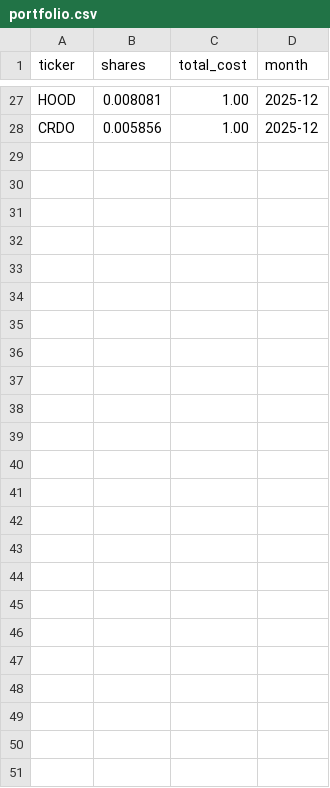
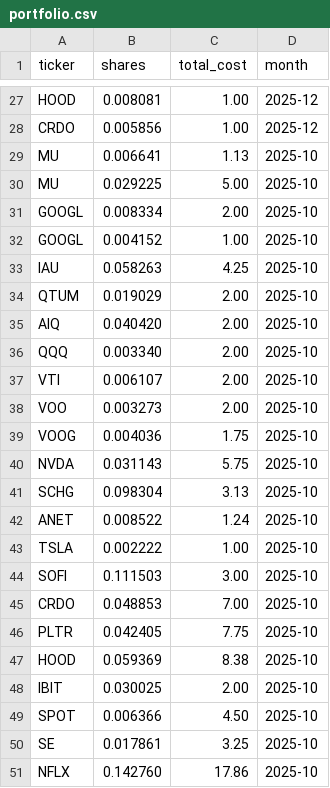
Before and after one commit to lbj2424/stocks, a CSV file: portfolio.csv, drawn as a sheet; only a part is shown, gaps mark what is left out; the diff names each change by its address in the sheet, - before the commit and + after, or states it on an @@ line.

Commit message:
Update portfolio.csv

```diff
--- a/portfolio.csv
+++ b/portfolio.csv
+row 29: MU | 0.006641 | 1.13 | 2025-10
+row 30: MU | 0.029225 | 5.00 | 2025-10
+row 31: GOOGL | 0.008334 | 2.00 | 2025-10
+row 32: GOOGL | 0.004152 | 1.00 | 2025-10
+row 33: IAU | 0.058263 | 4.25 | 2025-10
+row 34: QTUM | 0.019029 | 2.00 | 2025-10
+row 35: AIQ | 0.040420 | 2.00 | 2025-10
+row 36: QQQ | 0.003340 | 2.00 | 2025-10
+row 37: VTI | 0.006107 | 2.00 | 2025-10
+row 38: VOO | 0.003273 | 2.00 | 2025-10
+row 39: VOOG | 0.004036 | 1.75 | 2025-10
+row 40: NVDA | 0.031143 | 5.75 | 2025-10
+row 41: SCHG | 0.098304 | 3.13 | 2025-10
+row 42: ANET | 0.008522 | 1.24 | 2025-10
+row 43: TSLA | 0.002222 | 1.00 | 2025-10
+row 44: SOFI | 0.111503 | 3.00 | 2025-10
+row 45: CRDO | 0.048853 | 7.00 | 2025-10
+row 46: PLTR | 0.042405 | 7.75 | 2025-10
+row 47: HOOD | 0.059369 | 8.38 | 2025-10
+row 48: IBIT | 0.030025 | 2.00 | 2025-10
+row 49: SPOT | 0.006366 | 4.50 | 2025-10
+row 50: SE | 0.017861 | 3.25 | 2025-10
+row 51: NFLX | 0.142760 | 17.86 | 2025-10
```
